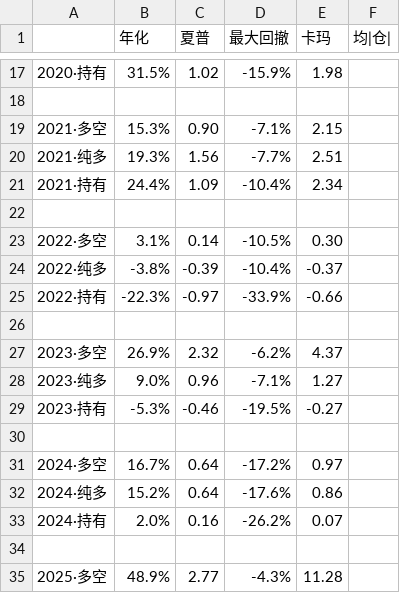
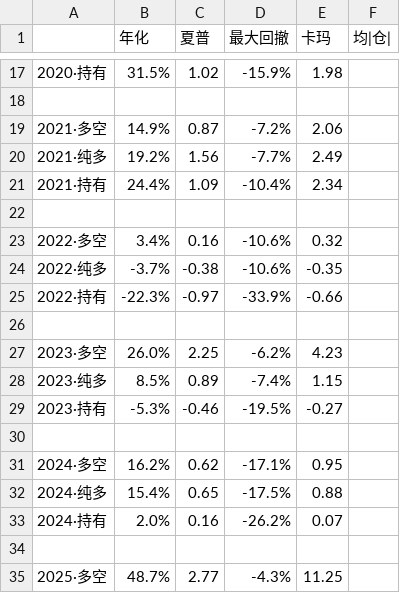
Before and after one commit to Gyturas/genetic-ts-timing-csi1000, a CSV file: v4/结果/成绩表.csv, drawn as a sheet; only a part is shown, gaps mark what is left out; the diff covers the shown part only.

```diff
--- a/v4/结果/成绩表.csv
+++ b/v4/结果/成绩表.csv
@@ -18,18 +18,18 @@
 ,,,,,
-2021·多空,15.3%,0.90,-7.1%,2.15,
-2021·纯多,19.3%,1.56,-7.7%,2.51,
+2021·多空,14.9%,0.87,-7.2%,2.06,
+2021·纯多,19.2%,1.56,-7.7%,2.49,
 2021·持有,24.4%,1.09,-10.4%,2.34,
 ,,,,,
-2022·多空,3.1%,0.14,-10.5%,0.30,
-2022·纯多,-3.8%,-0.39,-10.4%,-0.37,
+2022·多空,3.4%,0.16,-10.6%,0.32,
+2022·纯多,-3.7%,-0.38,-10.6%,-0.35,
 2022·持有,-22.3%,-0.97,-33.9%,-0.66,
 ,,,,,
-2023·多空,26.9%,2.32,-6.2%,4.37,
-2023·纯多,9.0%,0.96,-7.1%,1.27,
+2023·多空,26.0%,2.25,-6.2%,4.23,
+2023·纯多,8.5%,0.89,-7.4%,1.15,
 2023·持有,-5.3%,-0.46,-19.5%,-0.27,
 ,,,,,
-2024·多空,16.7%,0.64,-17.2%,0.97,
-2024·纯多,15.2%,0.64,-17.6%,0.86,
+2024·多空,16.2%,0.62,-17.1%,0.95,
+2024·纯多,15.4%,0.65,-17.5%,0.88,
 2024·持有,2.0%,0.16,-26.2%,0.07,
 ,,,,,
-2025·多空,48.9%,2.77,-4.3%,11.28,
+2025·多空,48.7%,2.77,-4.3%,11.25,
```
Also changed, not shown: 39 edited cells elsewhere in this file, v4/数据/分资产逐日.csv, v4/数据/映射分位.csv, 17 other files.
